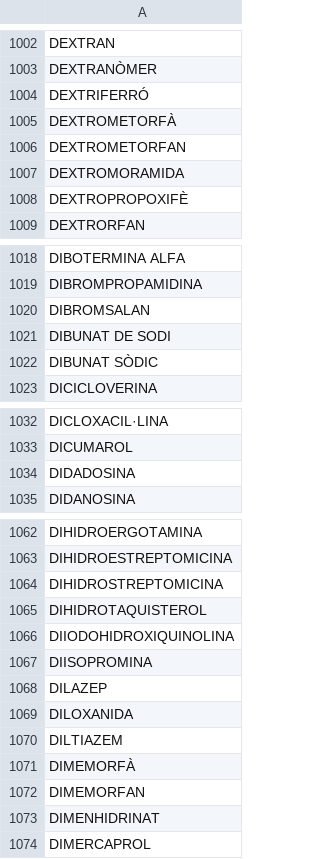
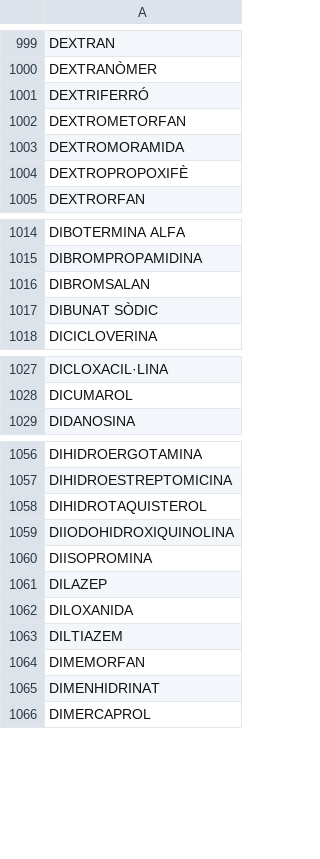
Before and after one commit to montaneva/FVcsv, a CSV file: farmacs.csv, drawn as a sheet; only a part is shown, gaps mark what is left out; the diff covers the shown part only.

```diff
--- a/farmacs.csv
+++ b/farmacs.csv
@@ -1004,3 +1001,2 @@ DEXTRANÒMER,
 DEXTRIFERRÓ,
-DEXTROMETORFÀ,
 DEXTROMETORFAN,
@@ -1020,3 +1016,2 @@ DIBROMPROPAMIDINA,
 DIBROMSALAN,
-DIBUNAT DE SODI,
 DIBUNAT SÒDIC,
@@ -1033,3 +1028,2 @@ DICLOXACIL·LINA,
 DICUMAROL,
-DIDADOSINA,
 DIDANOSINA,
@@ -1063,3 +1057,2 @@ DIHIDROERGOTAMINA,
 DIHIDROESTREPTOMICINA,
-DIHIDROSTREPTOMICINA,
 DIHIDROTAQUISTEROL,
@@ -1070,3 +1063,2 @@ DILOXANIDA,
 DILTIAZEM,
-DIMEMORFÀ,
 DIMEMORFAN,
```
Also changed, not shown: 3 removed rows and 2 edited cells elsewhere in this file.
